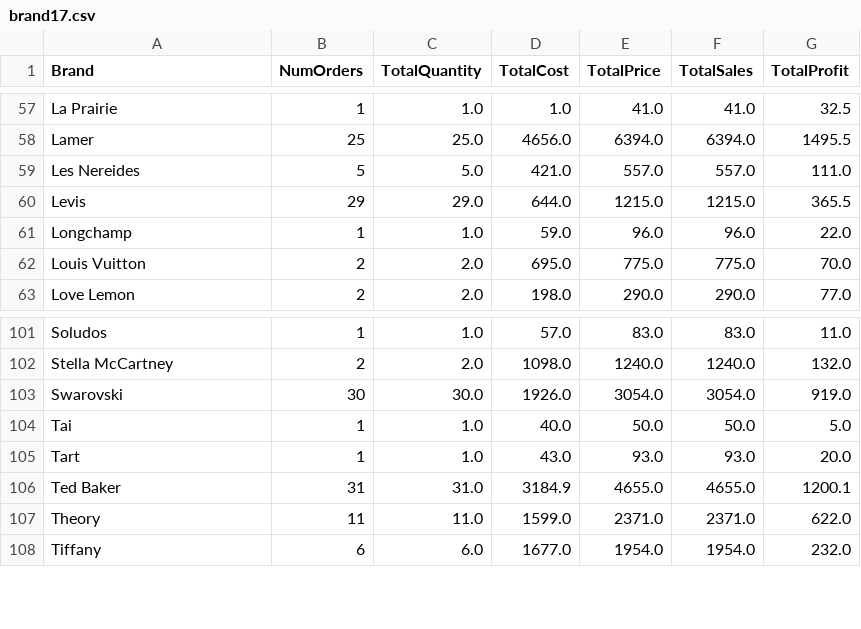
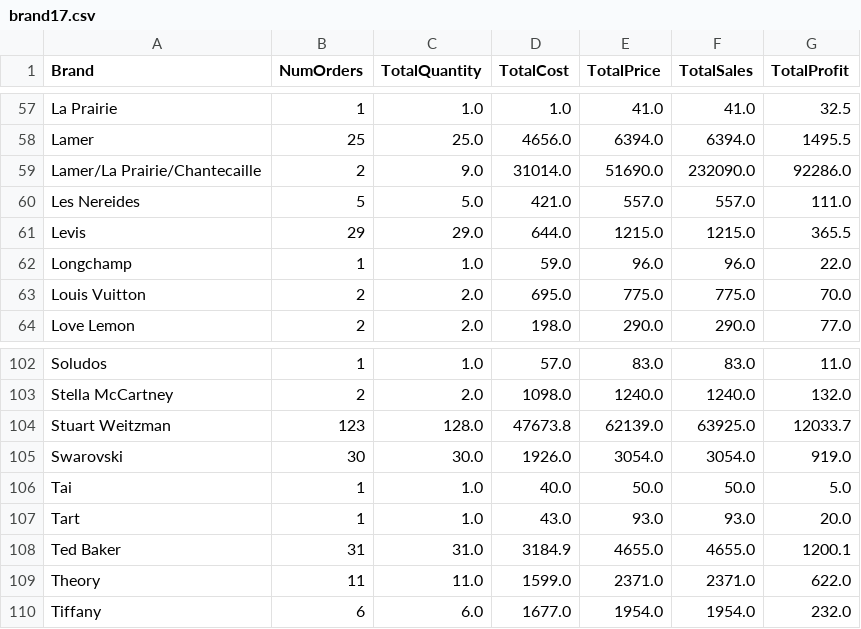
Before and after one commit to Priti001/SaleProjectML, a CSV file: data/brand17.csv, drawn as a sheet; only a part is shown, gaps mark what is left out; the diff names each change by its address in the sheet, - before the commit and + after, or states it on an @@ line.

```diff
--- a/data/brand17.csv
+++ b/data/brand17.csv
+row 59: Lamer/La Prairie/Chantecaille | 2 | 9.0 | 31014.0 | 51690.0 | 232090.0 | 92286.0
+row 104: Stuart Weitzman | 123 | 128.0 | 47673.8 | 62139.0 | 63925.0 | 12033.7
```
Also changed, not shown: data/brand18.csv, data/rfm17.csv, 18 other files.
